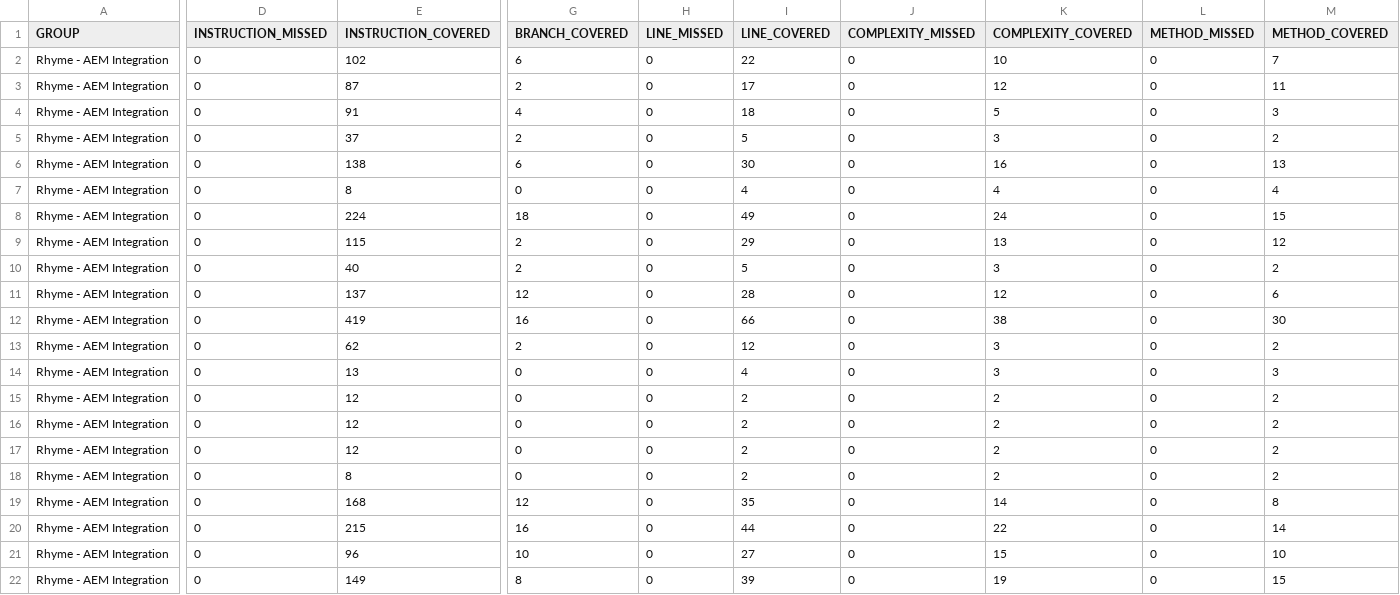
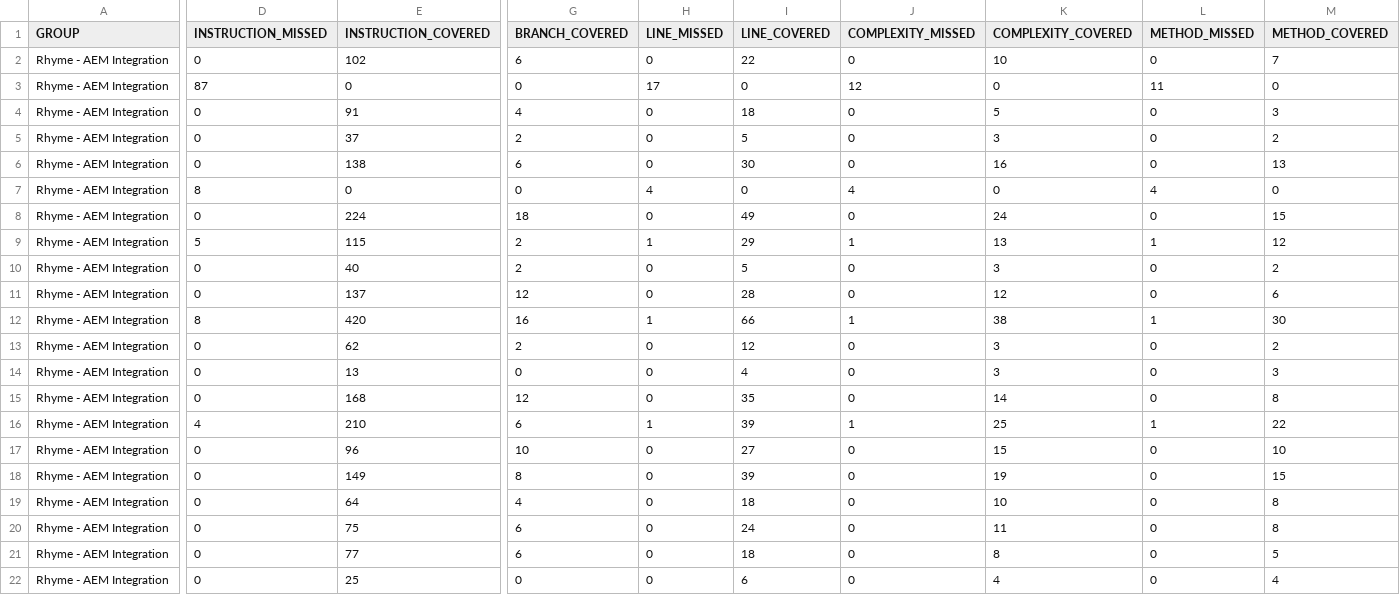
Before and after one commit to wcm-io-caravan/wcm-io-caravan.github.io, a CSV file: rhyme/aem/jacoco-unit/jacoco.csv, drawn as a sheet; only a part is shown, gaps mark what is left out; the shorter side is filled out with more unchanged rows; removed rows and columns are numbered as before the commit, all else as after; rows hold the shown columns only; the diff names each change by its address in the sheet, - before the commit and + after, or states it on an @@ line.

Commit message:
Maven site: wcm-io-caravan/caravan-rhyme

```diff
--- a/rhyme/aem/jacoco-unit/jacoco.csv
+++ b/rhyme/aem/jacoco-unit/jacoco.csv
-row 3: Rhyme - AEM Integration | 0 | 87 | 2 | 0 | 17 | 0 | 12 | 0 | 11
+row 3: Rhyme - AEM Integration | 87 | 0 | 0 | 17 | 0 | 12 | 0 | 11 | 0
-D7 (INSTRUCTION_MISSED): 0
+D7 (INSTRUCTION_MISSED): 8
-E7 (INSTRUCTION_COVERED): 8
+E7 (INSTRUCTION_COVERED): 0
-H7 (LINE_MISSED): 0
+H7 (LINE_MISSED): 4
-I7 (LINE_COVERED): 4
+I7 (LINE_COVERED): 0
-J7 (COMPLEXITY_MISSED): 0
+J7 (COMPLEXITY_MISSED): 4
-K7 (COMPLEXITY_COVERED): 4
+K7 (COMPLEXITY_COVERED): 0
-L7 (METHOD_MISSED): 0
+L7 (METHOD_MISSED): 4
-M7 (METHOD_COVERED): 4
+M7 (METHOD_COVERED): 0
-D9 (INSTRUCTION_MISSED): 0
+D9 (INSTRUCTION_MISSED): 5
-H9 (LINE_MISSED): 0
+H9 (LINE_MISSED): 1
-J9 (COMPLEXITY_MISSED): 0
+J9 (COMPLEXITY_MISSED): 1
-L9 (METHOD_MISSED): 0
+L9 (METHOD_MISSED): 1
-D12 (INSTRUCTION_MISSED): 0
+D12 (INSTRUCTION_MISSED): 8
-E12 (INSTRUCTION_COVERED): 419
+E12 (INSTRUCTION_COVERED): 420
-H12 (LINE_MISSED): 0
+H12 (LINE_MISSED): 1
-J12 (COMPLEXITY_MISSED): 0
+J12 (COMPLEXITY_MISSED): 1
-L12 (METHOD_MISSED): 0
+L12 (METHOD_MISSED): 1
-row 15: Rhyme - AEM Integration | 0 | 12 | 0 | 0 | 2 | 0 | 2 | 0 | 2
-row 16: Rhyme - AEM Integration | 0 | 12 | 0 | 0 | 2 | 0 | 2 | 0 | 2
-row 17: Rhyme - AEM Integration | 0 | 12 | 0 | 0 | 2 | 0 | 2 | 0 | 2
-row 18: Rhyme - AEM Integration | 0 | 8 | 0 | 0 | 2 | 0 | 2 | 0 | 2
-D16 (INSTRUCTION_MISSED): 0
+D16 (INSTRUCTION_MISSED): 4
-E16 (INSTRUCTION_COVERED): 215
+E16 (INSTRUCTION_COVERED): 210
-G16 (BRANCH_COVERED): 16
+G16 (BRANCH_COVERED): 6
-H16 (LINE_MISSED): 0
+H16 (LINE_MISSED): 1
-I16 (LINE_COVERED): 44
+I16 (LINE_COVERED): 39
-J16 (COMPLEXITY_MISSED): 0
+J16 (COMPLEXITY_MISSED): 1
-K16 (COMPLEXITY_COVERED): 22
+K16 (COMPLEXITY_COVERED): 25
-L16 (METHOD_MISSED): 0
+L16 (METHOD_MISSED): 1
-M16 (METHOD_COVERED): 14
+M16 (METHOD_COVERED): 22
```
Also changed, not shown: rhyme/aem/jacoco/jacoco.csv, 49 other files.
